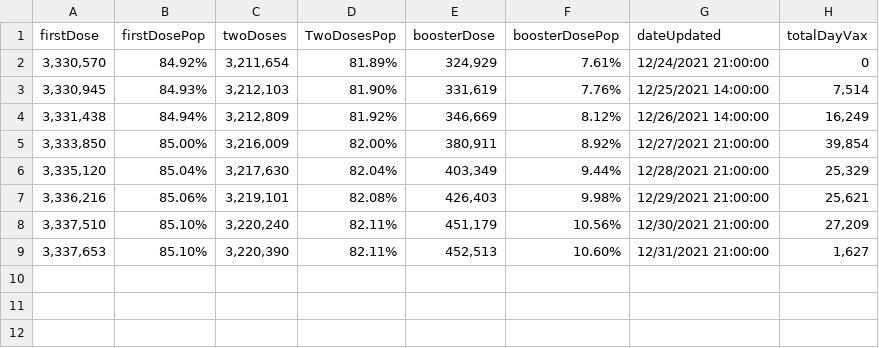
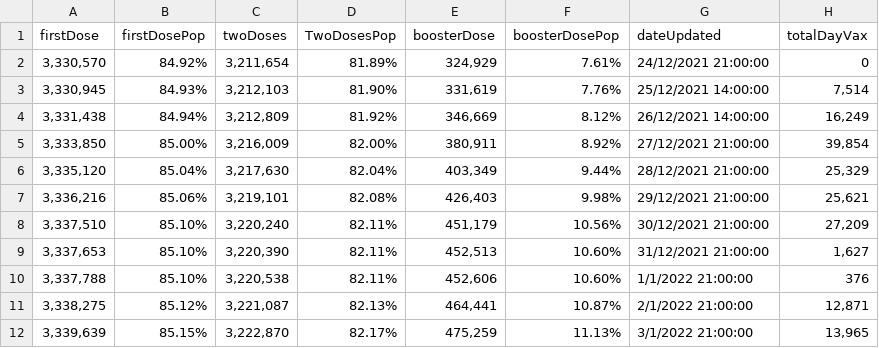
Before and after one commit to massivelyintelligent/kwcovid19, a CSV file: kw_covid-19_vaccine_ds.csv, drawn as a sheet.

```diff
--- a/kw_covid-19_vaccine_ds.csv
+++ b/kw_covid-19_vaccine_ds.csv
@@ -1,9 +1,12 @@
 firstDose,firstDosePop,twoDoses,TwoDosesPop,boosterDose,boosterDosePop,dateUpdated,totalDayVax
-"3,330,570",84.92%,"3,211,654",81.89%,"324,929",7.61%,12/24/2021 21:00:00,0
-"3,330,945",84.93%,"3,212,103",81.90%,"331,619",7.76%,12/25/2021 14:00:00,"7,514"
-"3,331,438",84.94%,"3,212,809",81.92%,"346,669",8.12%,12/26/2021 14:00:00,"16,249"
-"3,333,850",85.00%,"3,216,009",82.00%,"380,911",8.92%,12/27/2021 21:00:00,"39,854"
-"3,335,120",85.04%,"3,217,630",82.04%,"403,349",9.44%,12/28/2021 21:00:00,"25,329"
-"3,336,216",85.06%,"3,219,101",82.08%,"426,403",9.98%,12/29/2021 21:00:00,"25,621"
-"3,337,510",85.10%,"3,220,240",82.11%,"451,179",10.56%,12/30/2021 21:00:00,"27,209"
-"3,337,653",85.10%,"3,220,390",82.11%,"452,513",10.60%,12/31/2021 21:00:00,"1,627"
+"3,330,570",84.92%,"3,211,654",81.89%,"324,929",7.61%,24/12/2021 21:00:00,0
+"3,330,945",84.93%,"3,212,103",81.90%,"331,619",7.76%,25/12/2021 14:00:00,"7,514"
+"3,331,438",84.94%,"3,212,809",81.92%,"346,669",8.12%,26/12/2021 14:00:00,"16,249"
+"3,333,850",85.00%,"3,216,009",82.00%,"380,911",8.92%,27/12/2021 21:00:00,"39,854"
+"3,335,120",85.04%,"3,217,630",82.04%,"403,349",9.44%,28/12/2021 21:00:00,"25,329"
+"3,336,216",85.06%,"3,219,101",82.08%,"426,403",9.98%,29/12/2021 21:00:00,"25,621"
+"3,337,510",85.10%,"3,220,240",82.11%,"451,179",10.56%,30/12/2021 21:00:00,"27,209"
+"3,337,653",85.10%,"3,220,390",82.11%,"452,513",10.60%,31/12/2021 21:00:00,"1,627"
+"3,337,788",85.10%,"3,220,538",82.11%,"452,606",10.60%,1/1/2022 21:00:00,376
+"3,338,275",85.12%,"3,221,087",82.13%,"464,441",10.87%,2/1/2022 21:00:00,"12,871"
+"3,339,639",85.15%,"3,222,870",82.17%,"475,259",11.13%,3/1/2022 21:00:00,"13,965"
```
Also changed, not shown: kw_covid-19_ds.csv.
